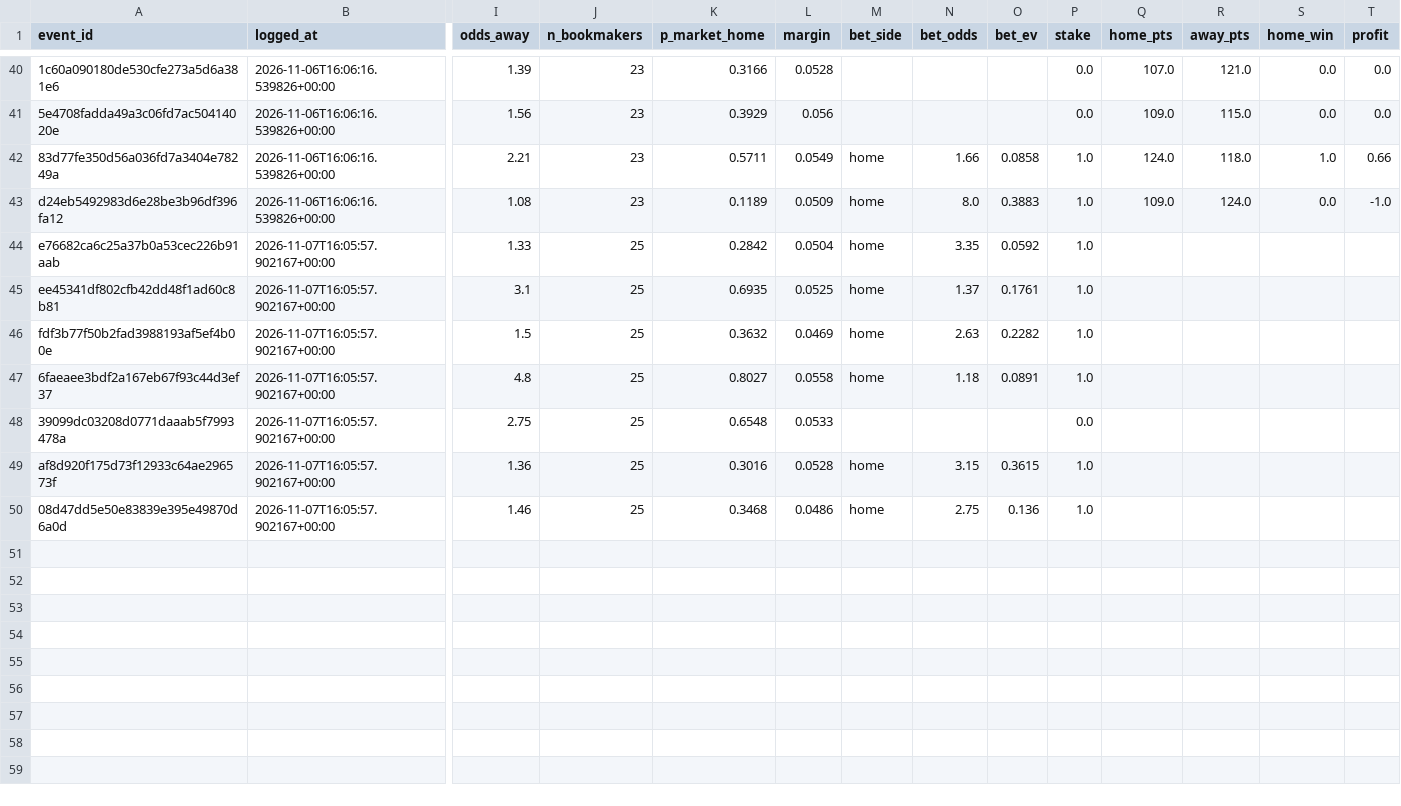
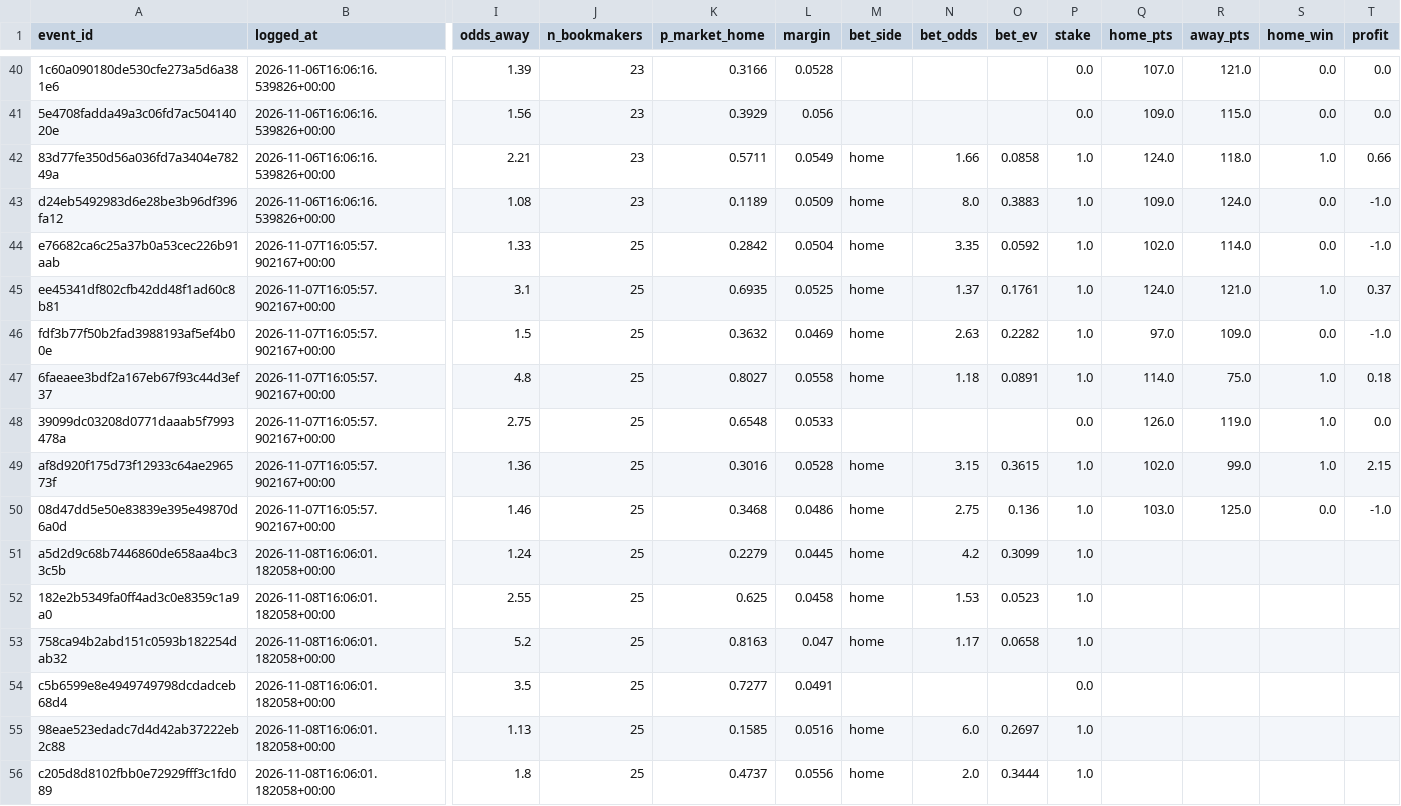
Before and after one commit to JohnGAB7/Sport-Analytics, a CSV file: nba/registry/paper_bets.csv, drawn as a sheet; only a part is shown, gaps mark what is left out; rows hold the shown columns only; the diff covers the shown part only; the diff names each change by its address in the sheet, - before the commit and + after, or states it on an @@ line.

```diff
--- a/nba/registry/paper_bets.csv
+++ b/nba/registry/paper_bets.csv
-Q44 (home_pts): (empty)
+Q44 (home_pts): 102.0
-R44 (away_pts): (empty)
+R44 (away_pts): 114.0
-S44 (home_win): (empty)
+S44 (home_win): 0.0
-T44 (profit): (empty)
+T44 (profit): -1.0
-Q45 (home_pts): (empty)
+Q45 (home_pts): 124.0
-R45 (away_pts): (empty)
+R45 (away_pts): 121.0
-S45 (home_win): (empty)
+S45 (home_win): 1.0
-T45 (profit): (empty)
+T45 (profit): 0.37
-Q46 (home_pts): (empty)
+Q46 (home_pts): 97.0
-R46 (away_pts): (empty)
+R46 (away_pts): 109.0
-S46 (home_win): (empty)
+S46 (home_win): 0.0
-T46 (profit): (empty)
+T46 (profit): -1.0
-Q47 (home_pts): (empty)
+Q47 (home_pts): 114.0
-R47 (away_pts): (empty)
+R47 (away_pts): 75.0
-S47:S49 (home_win): (empty)
+S47:S49 (home_win): 1.0
-T47 (profit): (empty)
+T47 (profit): 0.18
-Q48 (home_pts): (empty)
+Q48 (home_pts): 126.0
-R48 (away_pts): (empty)
+R48 (away_pts): 119.0
-T48 (profit): (empty)
+T48 (profit): 0.0
-Q49 (home_pts): (empty)
+Q49 (home_pts): 102.0
-R49 (away_pts): (empty)
+R49 (away_pts): 99.0
-T49 (profit): (empty)
+T49 (profit): 2.15
-Q50 (home_pts): (empty)
+Q50 (home_pts): 103.0
-R50 (away_pts): (empty)
+R50 (away_pts): 125.0
-S50 (home_win): (empty)
+S50 (home_win): 0.0
-T50 (profit): (empty)
+T50 (profit): -1.0
+row 51: a5d2d9c68b7446860de658aa4bc33c5b | 2026-11-08T16:06:01.182058+00:00 | 1.24 | 25 | 0.2279 | 0.0445 | home | 4.2 | 0.3099 | 1.0
+row 52: 182e2b5349fa0ff4ad3c0e8359c1a9a0 | 2026-11-08T16:06:01.182058+00:00 | 2.55 | 25 | 0.625 | 0.0458 | home | 1.53 | 0.0523 | 1.0
+row 53: 758ca94b2abd151c0593b182254dab32 | 2026-11-08T16:06:01.182058+00:00 | 5.2 | 25 | 0.8163 | 0.047 | home | 1.17 | 0.0658 | 1.0
+row 54: c5b6599e8e4949749798dcdadceb68d4 | 2026-11-08T16:06:01.182058+00:00 | 3.5 | 25 | 0.7277 | 0.0491 |  |  |  | 0.0
+row 55: 98eae523edadc7d4d42ab37222eb2c88 | 2026-11-08T16:06:01.182058+00:00 | 1.13 | 25 | 0.1585 | 0.0516 | home | 6.0 | 0.2697 | 1.0
+row 56: c205d8d8102fbb0e72929fff3c1fd089 | 2026-11-08T16:06:01.182058+00:00 | 1.8 | 25 | 0.4737 | 0.0556 | home | 2.0 | 0.3444 | 1.0
```
Also changed, not shown: 1 added row elsewhere in this file, 2 other files.
